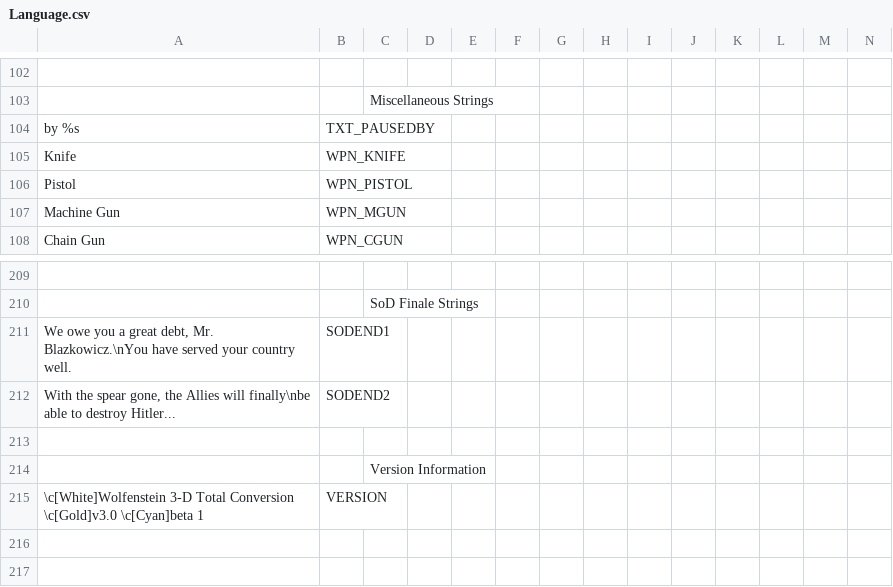
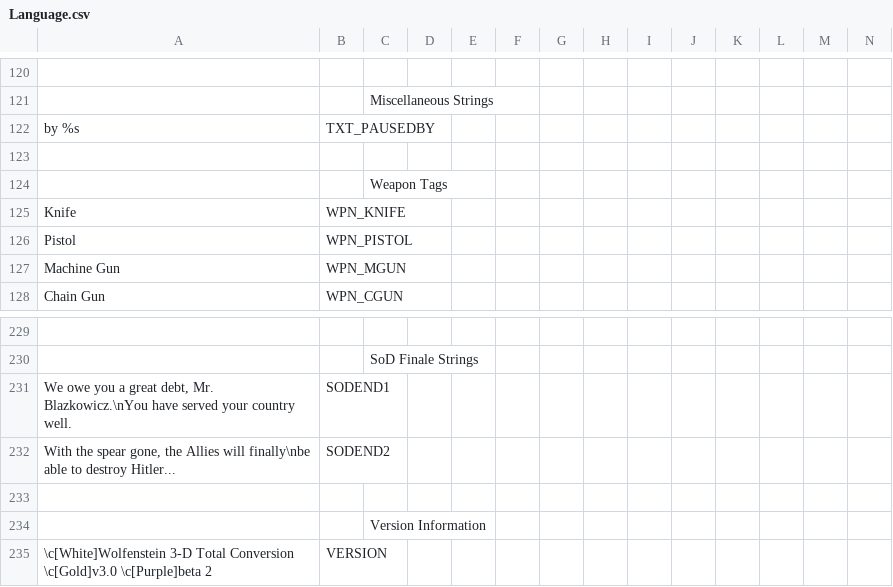
Before and after one commit to AFADoomer/Wolf3D-TC-3.0, a CSV file: Language.csv, drawn as a sheet; only a part is shown, gaps mark what is left out; addresses are those after the commit; rows hold the shown columns only; the diff covers the shown part only; the diff names each change by its address in the sheet, - before the commit and + after, or states it on an @@ line.

```diff
--- a/Language.csv
+++ b/Language.csv
+row 123: (empty)
+row 124:  |  | Weapon Tags
-A235: …Conversion \c[Gold]v3.0 \c[Cyan]beta 1
+A235: …Conversion \c[Gold]v3.0 \c[Purple]beta 2
```
Also changed, not shown: 18 added rows and 6 edited cells elsewhere in this file, 1 other file.
